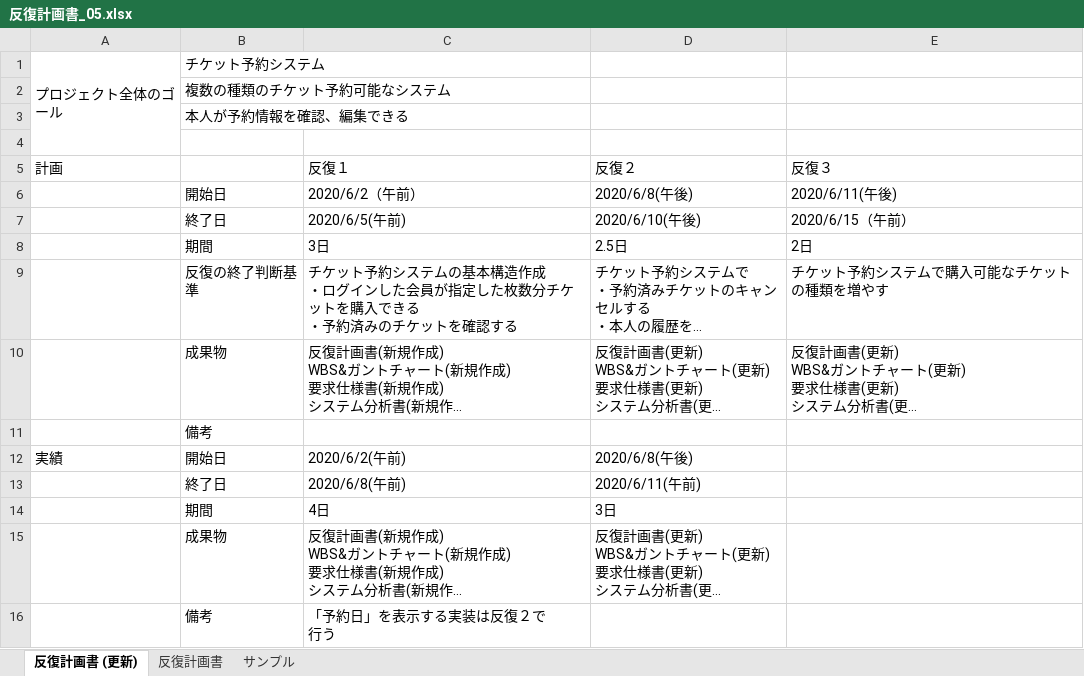
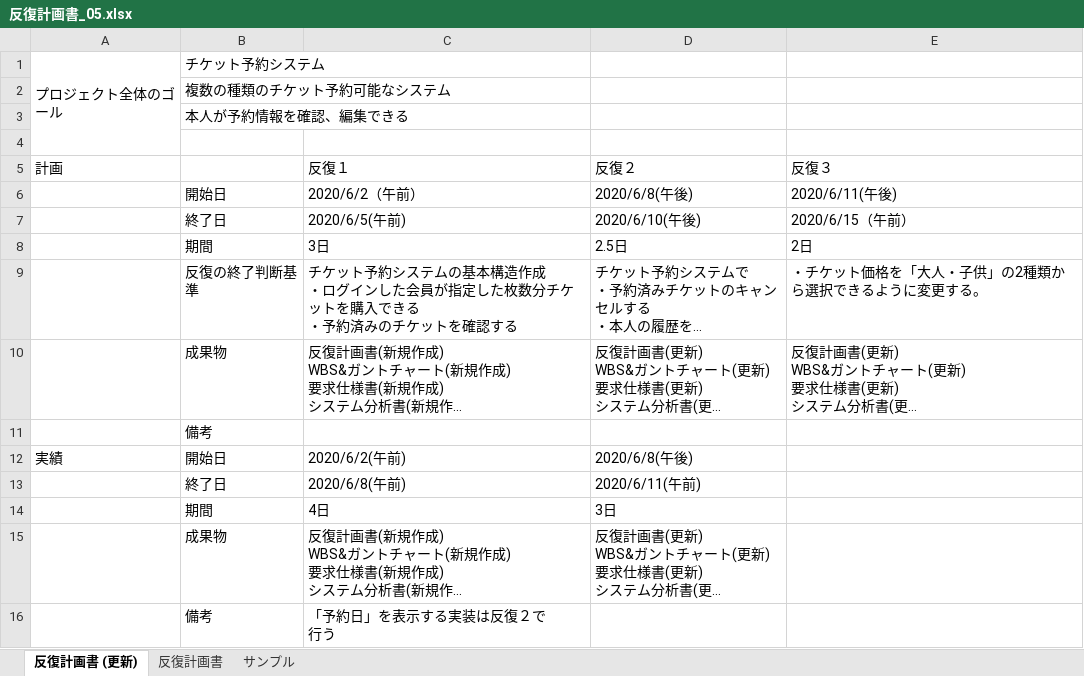
Before and after one commit to TakedaMasashi46/Team5, an Excel workbook: 00_management/反復計画書_05.xlsx, sheet 反復計画書 (更新), drawn as a sheet; long unchanged cells end in …; values as stored, in another font and other column widths than the file's, no borders; the diff names each change by its address in the sheet, - before the commit and + after, or states it on an @@ line.

Commit message:
ok

```diff
--- a/00_management/反復計画書_05.xlsx (sheet 反復計画書 (更新))
+++ b/00_management/反復計画書_05.xlsx (sheet 反復計画書 (更新))
-E9 (反復３): チケット予約システムで購入可能なチケットの種類を増やす
+E9 (反復３): ・チケット価格を「大人・子供」の2種類から選択できるように変更する。
```
